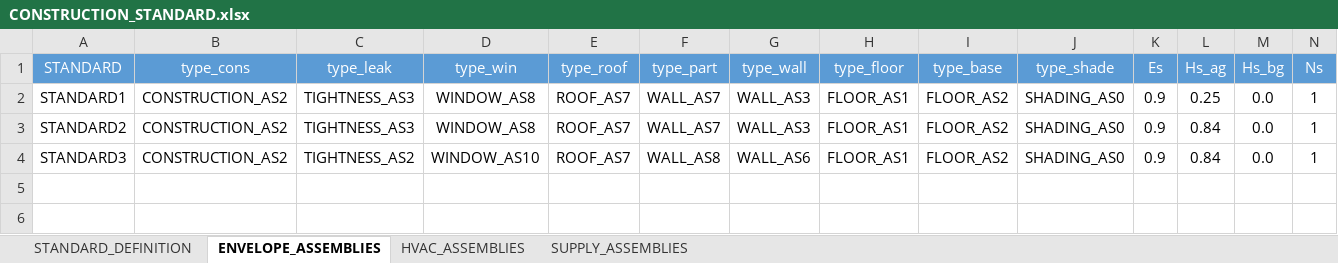
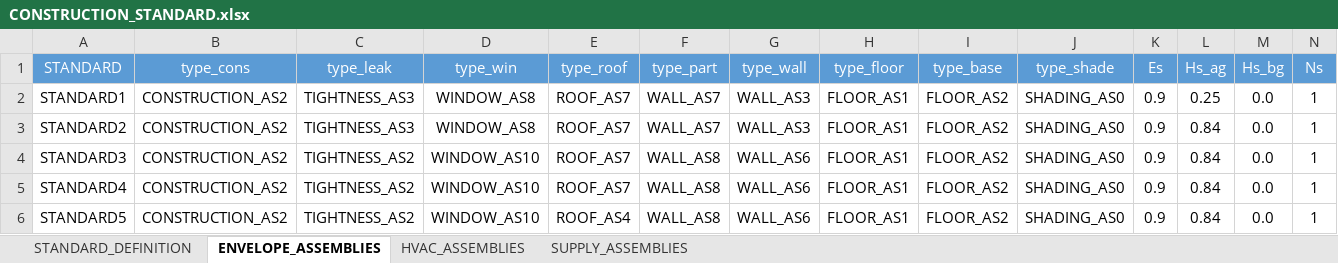
Before and after one commit to architecture-building-systems/CityEnergyAnalyst, an Excel workbook: cea/databases/SG/archetypes/CONSTRUCTION_STANDARD.xlsx, sheet ENVELOPE_ASSEMBLIES, drawn as a sheet; only a part is shown; values as stored, in another font and other column widths than the file's, no borders; rows hold the shown columns only; the diff names each change by its address in the sheet, - before the commit and + after, or states it on an @@ line.

Commit message:
Update CONSTRUCTION_STANDARD.xlsx
Included STANDARDs 4 and 5.

```diff
--- a/cea/databases/SG/archetypes/CONSTRUCTION_STANDARD.xlsx (sheet ENVELOPE_ASSEMBLIES)
+++ b/cea/databases/SG/archetypes/CONSTRUCTION_STANDARD.xlsx (sheet ENVELOPE_ASSEMBLIES)
+row 5: STANDARD4 | CONSTRUCTION_AS2 | TIGHTNESS_AS2 | WINDOW_AS10 | ROOF_AS7 | WALL_AS8 | WALL_AS6 | FLOOR_AS1 | FLOOR_AS2 | SHADING_AS0 | 0.9 | 0.84 | 0.0 | 1
+row 6: STANDARD5 | CONSTRUCTION_AS2 | TIGHTNESS_AS2 | WINDOW_AS10 | ROOF_AS4 | WALL_AS8 | WALL_AS6 | FLOOR_AS1 | FLOOR_AS2 | SHADING_AS0 | 0.9 | 0.84 | 0.0 | 1
```
Also changed, not shown: sheet HVAC_ASSEMBLIES, sheet SUPPLY_ASSEMBLIES, sheet STANDARD_DEFINITION.
